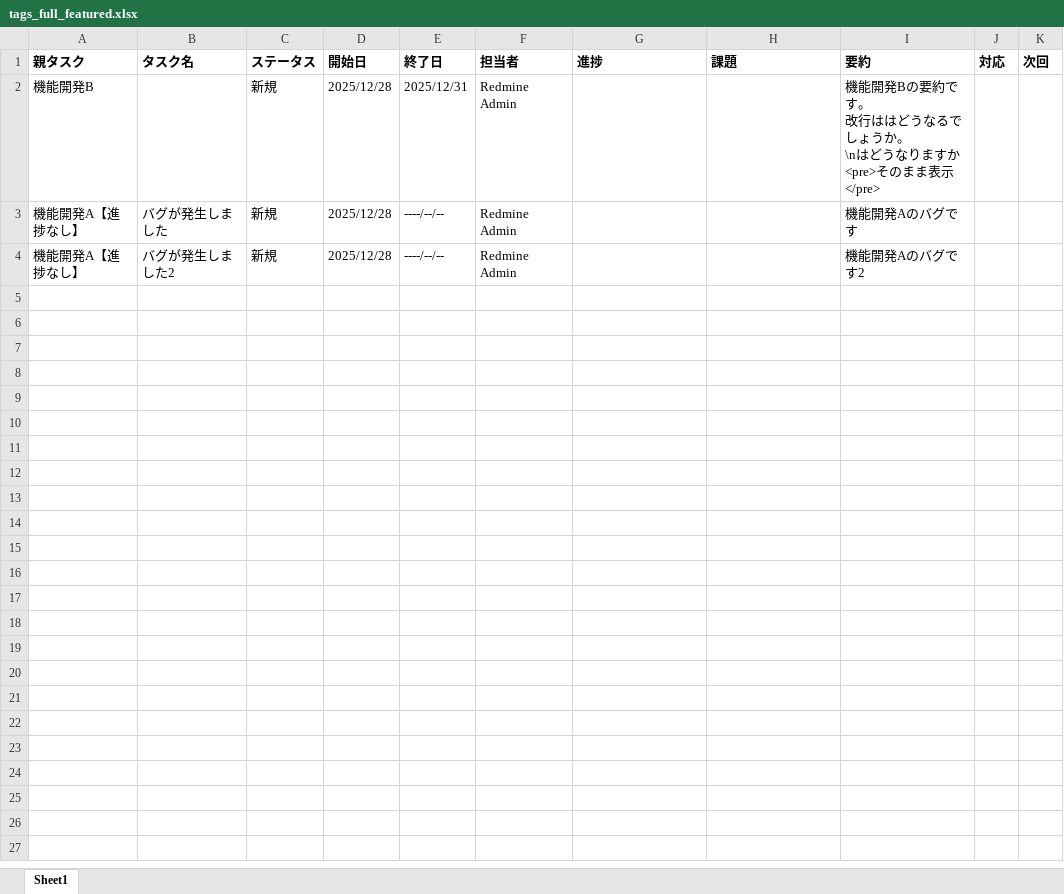
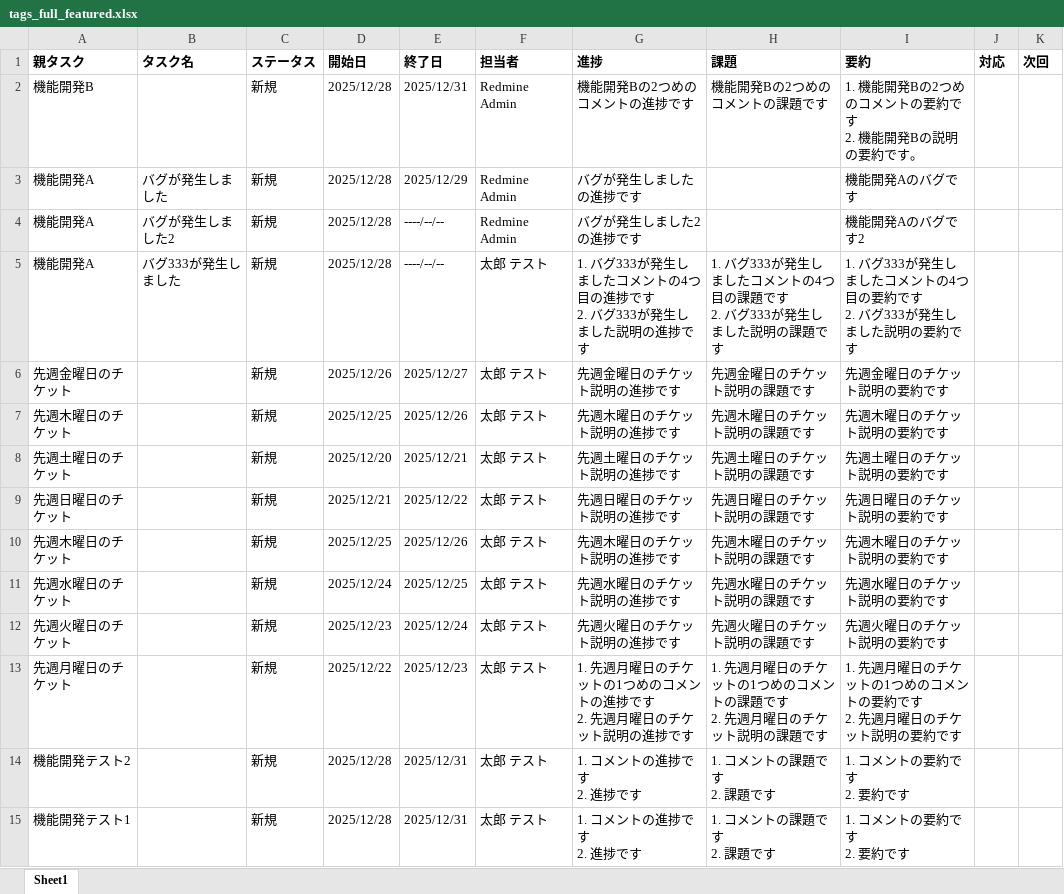
Before and after one commit to tktomaru/redmine-exporter, an Excel workbook: go/output/tags_full_featured.xlsx, sheet Sheet1, drawn as a sheet; values as stored, in another font and other column widths than the file's, no borders; table styles not drawn; ↵ is a line break in a cell; the diff names each change by its address in the sheet, - before the commit and + after, or states it on an @@ line.

```diff
--- a/go/output/tags_full_featured.xlsx (sheet Sheet1)
+++ b/go/output/tags_full_featured.xlsx (sheet Sheet1)
-G2 (進捗): (empty)
+G2 (進捗): 機能開発Bの2つめのコメントの進捗です
-H2 (課題): (empty)
+H2 (課題): 機能開発Bの2つめのコメントの課題です
-I2 (要約): 機能開発Bの要約です。 ↵ 改行ははどうなるでしょうか。 ↵ \nはどうなりますか ↵ <pre>そのまま表示</pre>
+I2 (要約): 1. 機能開発Bの2つめのコメントの要約です ↵ 2. 機能開発Bの説明の要約です。
-A3:A4 (親タスク): 機能開発A【進捗なし】
+A3:A4 (親タスク): 機能開発A
-E3 (終了日): ----/--/--
+E3 (終了日): 2025/12/29
-G3 (進捗): (empty)
+G3 (進捗): バグが発生しましたの進捗です
-G4 (進捗): (empty)
+G4 (進捗): バグが発生しました2の進捗です
+row 5: 機能開発A | バグ333が発生しました | 新規 | 2025/12/28 | ----/--/-- | 太郎 テスト | 1. バグ333が発生しましたコメントの4つ目の進捗です ↵ 2. バグ333が発生しました説明の進捗です | 1. バグ333が発生しましたコメントの4つ目の課題です ↵ 2. バグ333が発生しました説明の課題です | 1. バグ333が発生しましたコメントの4つ目の要約です ↵ 2. バグ333が発生しました説明の要約です
+row 6: 先週金曜日のチケット |  | 新規 | 2025/12/26 | 2025/12/27 | 太郎 テスト | 先週金曜日のチケット説明の進捗です | 先週金曜日のチケット説明の課題です | 先週金曜日のチケット説明の要約です
+row 7: 先週木曜日のチケット |  | 新規 | 2025/12/25 | 2025/12/26 | 太郎 テスト | 先週木曜日のチケット説明の進捗です | 先週木曜日のチケット説明の課題です | 先週木曜日のチケット説明の要約です
+row 8: 先週土曜日のチケット |  | 新規 | 2025/12/20 | 2025/12/21 | 太郎 テスト | 先週土曜日のチケット説明の進捗です | 先週土曜日のチケット説明の課題です | 先週土曜日のチケット説明の要約です
+row 9: 先週日曜日のチケット |  | 新規 | 2025/12/21 | 2025/12/22 | 太郎 テスト | 先週日曜日のチケット説明の進捗です | 先週日曜日のチケット説明の課題です | 先週日曜日のチケット説明の要約です
+row 10: 先週木曜日のチケット |  | 新規 | 2025/12/25 | 2025/12/26 | 太郎 テスト | 先週木曜日のチケット説明の進捗です | 先週木曜日のチケット説明の課題です | 先週木曜日のチケット説明の要約です
+row 11: 先週水曜日のチケット |  | 新規 | 2025/12/24 | 2025/12/25 | 太郎 テスト | 先週水曜日のチケット説明の進捗です | 先週水曜日のチケット説明の課題です | 先週水曜日のチケット説明の要約です
+row 12: 先週火曜日のチケット |  | 新規 | 2025/12/23 | 2025/12/24 | 太郎 テスト | 先週火曜日のチケット説明の進捗です | 先週火曜日のチケット説明の課題です | 先週火曜日のチケット説明の要約です
+row 13: 先週月曜日のチケット |  | 新規 | 2025/12/22 | 2025/12/23 | 太郎 テスト | 1. 先週月曜日のチケットの1つめのコメントの進捗です ↵ 2. 先週月曜日のチケット説明の進捗です | 1. 先週月曜日のチケットの1つめのコメントの課題です ↵ 2. 先週月曜日のチケット説明の課題です | 1. 先週月曜日のチケットの1つめのコメントの要約です ↵ 2. 先週月曜日のチケット説明の要約です
+row 14: 機能開発テスト2 |  | 新規 | 2025/12/28 | 2025/12/31 | 太郎 テスト | 1. コメントの進捗です ↵ 2. 進捗です | 1. コメントの課題です ↵ 2. 課題です | 1. コメントの要約です ↵ 2. 要約です
+row 15: 機能開発テスト1 |  | 新規 | 2025/12/28 | 2025/12/31 | 太郎 テスト | 1. コメントの進捗です ↵ 2. 進捗です | 1. コメントの課題です ↵ 2. 課題です | 1. コメントの要約です ↵ 2. 要約です
```
Also changed, not shown: go/output/tags.xlsx, go/output/tags_excel.xlsx, 54 other files.
